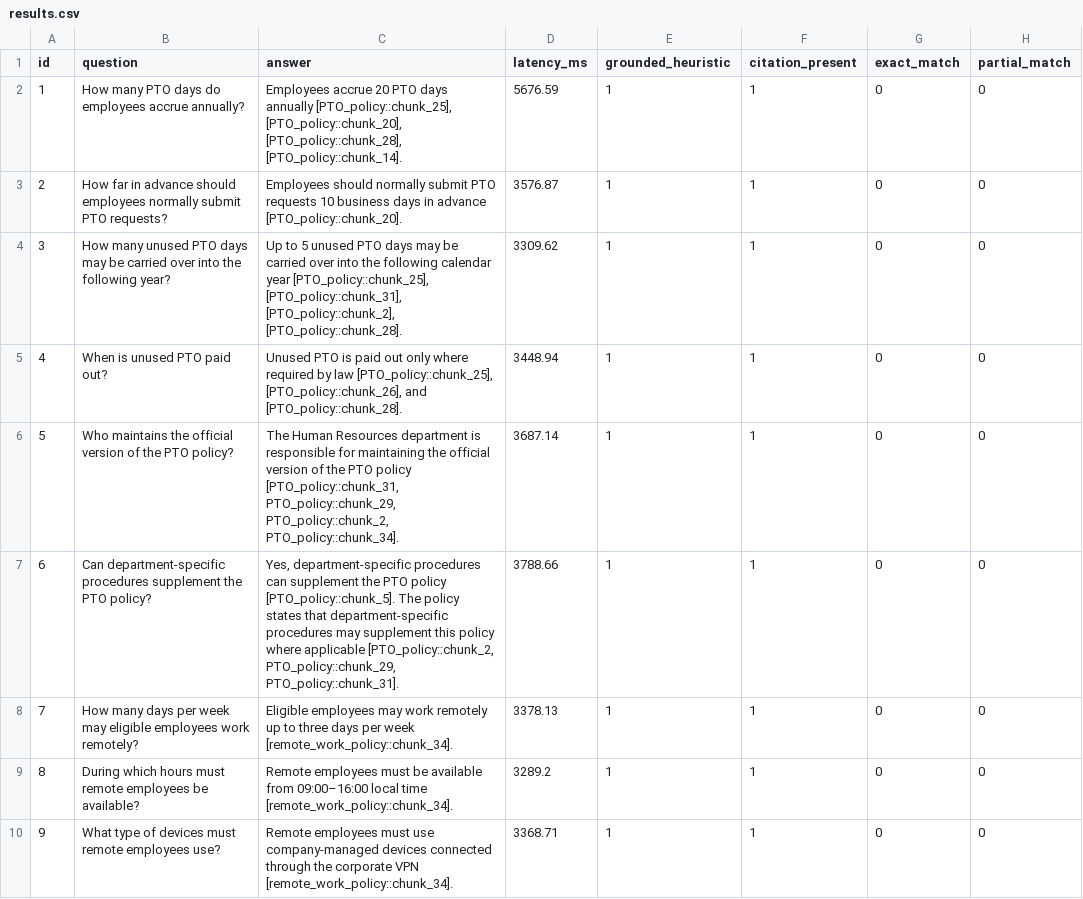
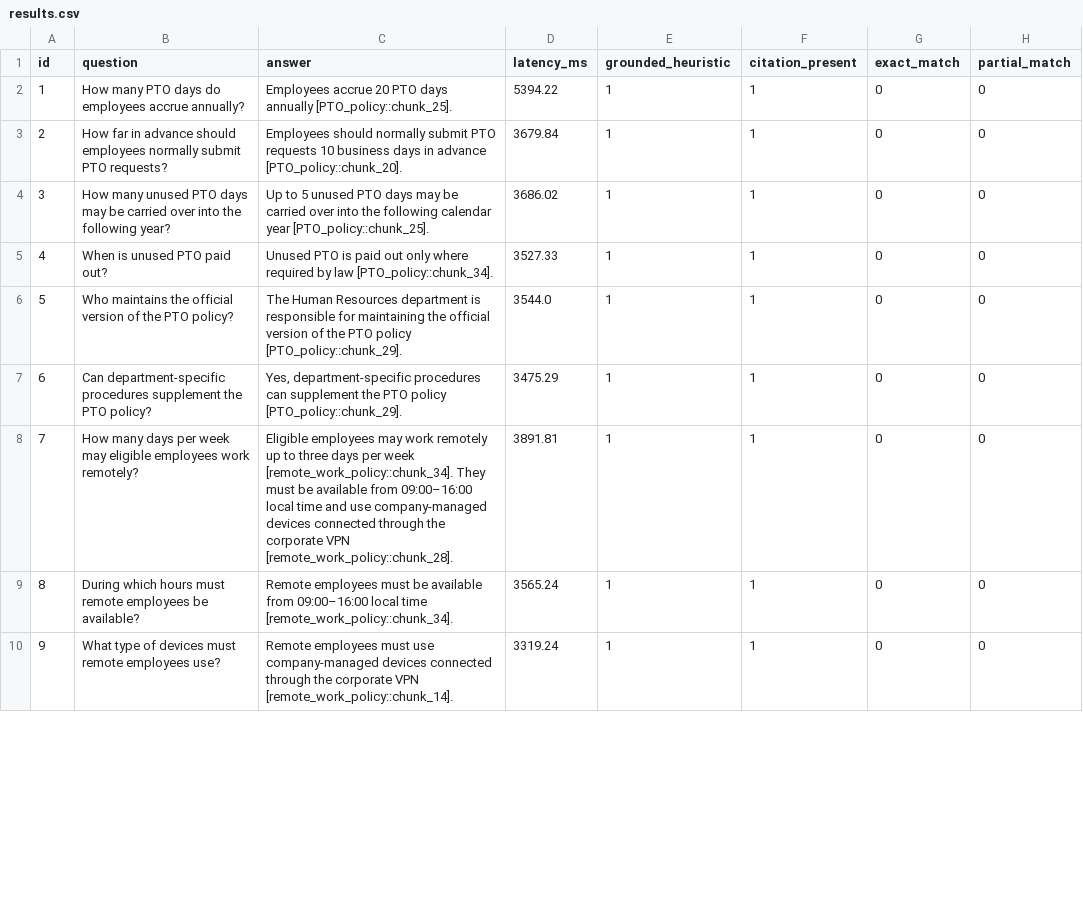
Before and after one commit to CobeRich/quantic_ai_project, a CSV file: data/eval/results.csv, drawn as a sheet; only a part is shown; the diff covers the shown part only.

```diff
--- a/data/eval/results.csv
+++ b/data/eval/results.csv
@@ -1,10 +1,10 @@
 id,question,answer,latency_ms,grounded_heuristic,citation_present,exact_match,partial_match
-1,How many PTO days do employees accrue annually?,"Employees accrue 20 PTO days annually [PTO_policy::chunk_25], [PTO_policy::chunk_20], [PTO_policy::chunk_28], [PTO_policy::chunk_14].",5676.59,1,1,0,0
-2,How far in advance should employees normally submit PTO requests?,Employees should normally submit PTO requests 10 business days in advance [PTO_policy::chunk_20].,3576.87,1,1,0,0
-3,How many unused PTO days may be carried over into the following year?,"Up to 5 unused PTO days may be carried over into the following calendar year [PTO_policy::chunk_25], [PTO_policy::chunk_31], [PTO_policy::chunk_2], [PTO_policy::chunk_28].",3309.62,1,1,0,0
-4,When is unused PTO paid out?,"Unused PTO is paid out only where required by law [PTO_policy::chunk_25], [PTO_policy::chunk_26], and [PTO_policy::chunk_28].",3448.94,1,1,0,0
-5,Who maintains the official version of the PTO policy?,"The Human Resources department is responsible for maintaining the official version of the PTO policy [PTO_policy::chunk_31, PTO_policy::chunk_29, PTO_policy::chunk_2, PTO_policy::chunk_34].",3687.14,1,1,0,0
-6,Can department-specific procedures supplement the PTO policy?,"Yes, department-specific procedures can supplement the PTO policy [PTO_policy::chunk_5]. The policy states that department-specific procedures may supplement this policy where applicable [PTO_policy::chunk_2, PTO_policy::chunk_29, PTO_policy::chunk_31].",3788.66,1,1,0,0
-7,How many days per week may eligible employees work remotely?,Eligible employees may work remotely up to three days per week [remote_work_policy::chunk_34].,3378.13,1,1,0,0
-8,During which hours must remote employees be available?,Remote employees must be available from 09:00–16:00 local time [remote_work_policy::chunk_34].,3289.2,1,1,0,0
-9,What type of devices must remote employees use?,Remote employees must use company-managed devices connected through the corporate VPN [remote_work_policy::chunk_34].,3368.71,1,1,0,0
+1,How many PTO days do employees accrue annually?,Employees accrue 20 PTO days annually [PTO_policy::chunk_25].,5394.22,1,1,0,0
+2,How far in advance should employees normally submit PTO requests?,Employees should normally submit PTO requests 10 business days in advance [PTO_policy::chunk_20].,3679.84,1,1,0,0
+3,How many unused PTO days may be carried over into the following year?,Up to 5 unused PTO days may be carried over into the following calendar year [PTO_policy::chunk_25].,3686.02,1,1,0,0
+4,When is unused PTO paid out?,Unused PTO is paid out only where required by law [PTO_policy::chunk_34].,3527.33,1,1,0,0
+5,Who maintains the official version of the PTO policy?,The Human Resources department is responsible for maintaining the official version of the PTO policy [PTO_policy::chunk_29].,3544.0,1,1,0,0
+6,Can department-specific procedures supplement the PTO policy?,"Yes, department-specific procedures can supplement the PTO policy [PTO_policy::chunk_29].",3475.29,1,1,0,0
+7,How many days per week may eligible employees work remotely?,Eligible employees may work remotely up to three days per week [remote_work_policy::chunk_34]. They must be available from 09:00–16:00 local time and use company-managed devices connected through the corporate VPN [remote_work_policy::chunk_28].,3891.81,1,1,0,0
+8,During which hours must remote employees be available?,Remote employees must be available from 09:00–16:00 local time [remote_work_policy::chunk_34].,3565.24,1,1,0,0
+9,What type of devices must remote employees use?,Remote employees must use company-managed devices connected through the corporate VPN [remote_work_policy::chunk_14].,3319.24,1,1,0,0
```
Also changed, not shown: 41 edited cells elsewhere in this file, 16 other files.
